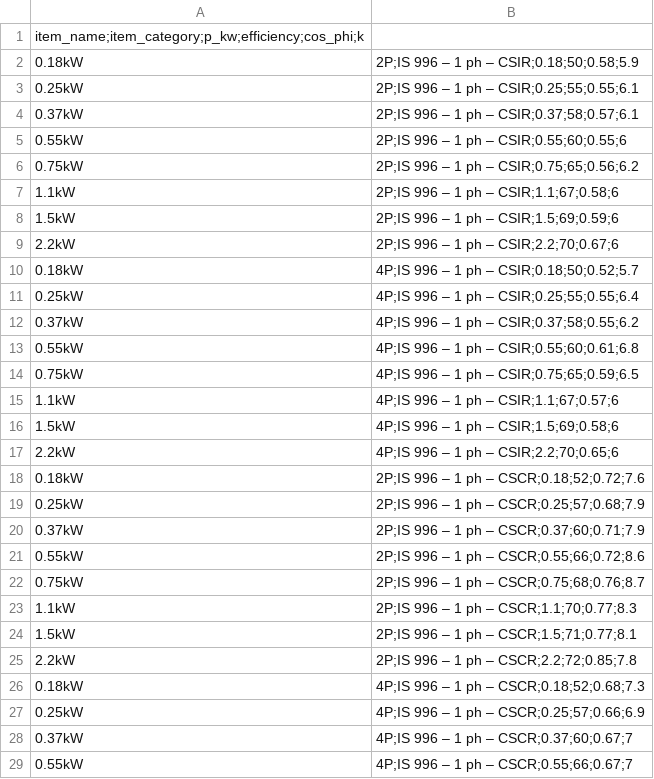
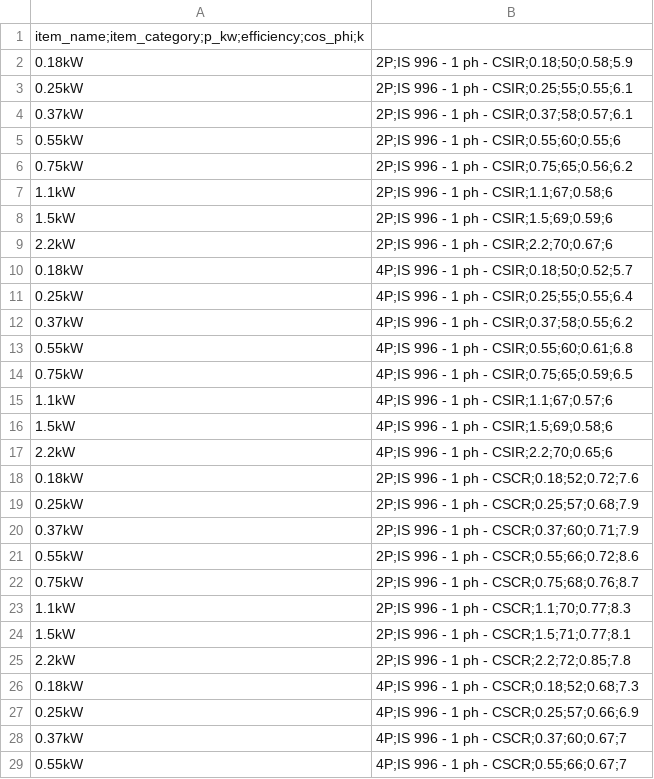
Before and after one commit to manuvarkey/GElectrical, a CSV file: gelectrical/database/motor1ph.csv, drawn as a sheet; only a part is shown; the diff covers the shown part only.

```diff
--- a/gelectrical/database/motor1ph.csv
+++ b/gelectrical/database/motor1ph.csv
@@ -1,29 +1,29 @@
 item_name;item_category;p_kw;efficiency;cos_phi;k
-0.18kW, 2P;IS 996 – 1 ph – CSIR;0.18;50;0.58;5.9
-0.25kW, 2P;IS 996 – 1 ph – CSIR;0.25;55;0.55;6.1
-0.37kW, 2P;IS 996 – 1 ph – CSIR;0.37;58;0.57;6.1
-0.55kW, 2P;IS 996 – 1 ph – CSIR;0.55;60;0.55;6
-0.75kW, 2P;IS 996 – 1 ph – CSIR;0.75;65;0.56;6.2
-1.1kW, 2P;IS 996 – 1 ph – CSIR;1.1;67;0.58;6
-1.5kW, 2P;IS 996 – 1 ph – CSIR;1.5;69;0.59;6
-2.2kW, 2P;IS 996 – 1 ph – CSIR;2.2;70;0.67;6
-0.18kW, 4P;IS 996 – 1 ph – CSIR;0.18;50;0.52;5.7
-0.25kW, 4P;IS 996 – 1 ph – CSIR;0.25;55;0.55;6.4
-0.37kW, 4P;IS 996 – 1 ph – CSIR;0.37;58;0.55;6.2
-0.55kW, 4P;IS 996 – 1 ph – CSIR;0.55;60;0.61;6.8
-0.75kW, 4P;IS 996 – 1 ph – CSIR;0.75;65;0.59;6.5
-1.1kW, 4P;IS 996 – 1 ph – CSIR;1.1;67;0.57;6
-1.5kW, 4P;IS 996 – 1 ph – CSIR;1.5;69;0.58;6
-2.2kW, 4P;IS 996 – 1 ph – CSIR;2.2;70;0.65;6
-0.18kW, 2P;IS 996 – 1 ph – CSCR;0.18;52;0.72;7.6
-0.25kW, 2P;IS 996 – 1 ph – CSCR;0.25;57;0.68;7.9
-0.37kW, 2P;IS 996 – 1 ph – CSCR;0.37;60;0.71;7.9
-0.55kW, 2P;IS 996 – 1 ph – CSCR;0.55;66;0.72;8.6
-0.75kW, 2P;IS 996 – 1 ph – CSCR;0.75;68;0.76;8.7
-1.1kW, 2P;IS 996 – 1 ph – CSCR;1.1;70;0.77;8.3
-1.5kW, 2P;IS 996 – 1 ph – CSCR;1.5;71;0.77;8.1
-2.2kW, 2P;IS 996 – 1 ph – CSCR;2.2;72;0.85;7.8
-0.18kW, 4P;IS 996 – 1 ph – CSCR;0.18;52;0.68;7.3
-0.25kW, 4P;IS 996 – 1 ph – CSCR;0.25;57;0.66;6.9
-0.37kW, 4P;IS 996 – 1 ph – CSCR;0.37;60;0.67;7
-0.55kW, 4P;IS 996 – 1 ph – CSCR;0.55;66;0.67;7
+0.18kW, 2P;IS 996 - 1 ph - CSIR;0.18;50;0.58;5.9
+0.25kW, 2P;IS 996 - 1 ph - CSIR;0.25;55;0.55;6.1
+0.37kW, 2P;IS 996 - 1 ph - CSIR;0.37;58;0.57;6.1
+0.55kW, 2P;IS 996 - 1 ph - CSIR;0.55;60;0.55;6
+0.75kW, 2P;IS 996 - 1 ph - CSIR;0.75;65;0.56;6.2
+1.1kW, 2P;IS 996 - 1 ph - CSIR;1.1;67;0.58;6
+1.5kW, 2P;IS 996 - 1 ph - CSIR;1.5;69;0.59;6
+2.2kW, 2P;IS 996 - 1 ph - CSIR;2.2;70;0.67;6
+0.18kW, 4P;IS 996 - 1 ph - CSIR;0.18;50;0.52;5.7
+0.25kW, 4P;IS 996 - 1 ph - CSIR;0.25;55;0.55;6.4
+0.37kW, 4P;IS 996 - 1 ph - CSIR;0.37;58;0.55;6.2
+0.55kW, 4P;IS 996 - 1 ph - CSIR;0.55;60;0.61;6.8
+0.75kW, 4P;IS 996 - 1 ph - CSIR;0.75;65;0.59;6.5
+1.1kW, 4P;IS 996 - 1 ph - CSIR;1.1;67;0.57;6
+1.5kW, 4P;IS 996 - 1 ph - CSIR;1.5;69;0.58;6
+2.2kW, 4P;IS 996 - 1 ph - CSIR;2.2;70;0.65;6
+0.18kW, 2P;IS 996 - 1 ph - CSCR;0.18;52;0.72;7.6
+0.25kW, 2P;IS 996 - 1 ph - CSCR;0.25;57;0.68;7.9
+0.37kW, 2P;IS 996 - 1 ph - CSCR;0.37;60;0.71;7.9
+0.55kW, 2P;IS 996 - 1 ph - CSCR;0.55;66;0.72;8.6
+0.75kW, 2P;IS 996 - 1 ph - CSCR;0.75;68;0.76;8.7
+1.1kW, 2P;IS 996 - 1 ph - CSCR;1.1;70;0.77;8.3
+1.5kW, 2P;IS 996 - 1 ph - CSCR;1.5;71;0.77;8.1
+2.2kW, 2P;IS 996 - 1 ph - CSCR;2.2;72;0.85;7.8
+0.18kW, 4P;IS 996 - 1 ph - CSCR;0.18;52;0.68;7.3
+0.25kW, 4P;IS 996 - 1 ph - CSCR;0.25;57;0.66;6.9
+0.37kW, 4P;IS 996 - 1 ph - CSCR;0.37;60;0.67;7
+0.55kW, 4P;IS 996 - 1 ph - CSCR;0.55;66;0.67;7
```
Also changed, not shown: 4 edited cells elsewhere in this file, gelectrical/database/line.csv, gelectrical/database/line_busbar.csv, 3 other files.
